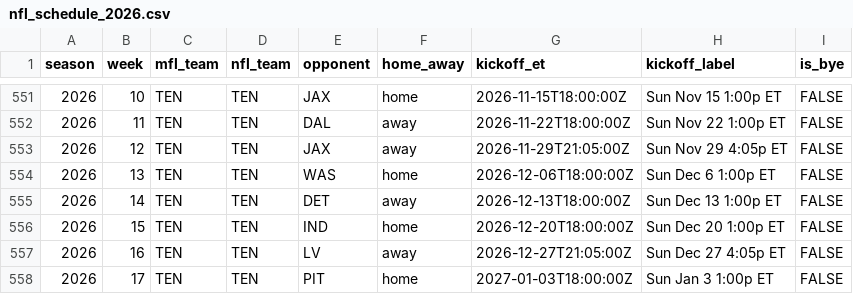
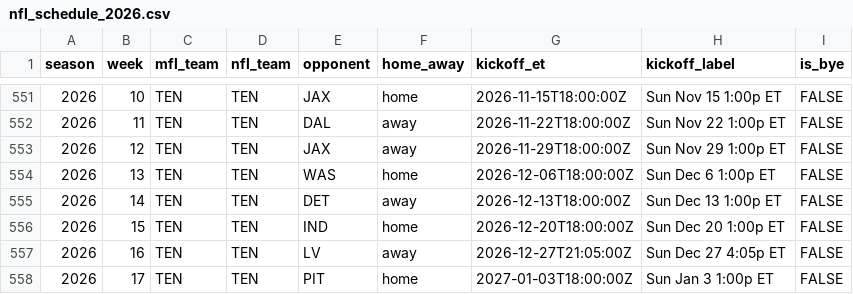
Before and after one commit to TheMathNinja/ADL-GM-Dashboard, a CSV file: data/nfl_schedule_2026.csv, drawn as a sheet; only a part is shown, gaps mark what is left out; the diff covers the shown part only.

```diff
--- a/data/nfl_schedule_2026.csv
+++ b/data/nfl_schedule_2026.csv
@@ -552,3 +552,3 @@ season,week,mfl_team,nfl_team,opponent,home_away,kickoff_et,kickoff_label,is_bye
 2026,11,TEN,TEN,DAL,away,2026-11-22T18:00:00Z,Sun Nov 22 1:00p ET,FALSE
-2026,12,TEN,TEN,JAX,away,2026-11-29T21:05:00Z,Sun Nov 29 4:05p ET,FALSE
+2026,12,TEN,TEN,JAX,away,2026-11-29T18:00:00Z,Sun Nov 29 1:00p ET,FALSE
 2026,13,TEN,TEN,WAS,home,2026-12-06T18:00:00Z,Sun Dec 6 1:00p ET,FALSE
```
Also changed, not shown: 10 edited cells elsewhere in this file, data/current_rosters.csv, 11 other files.
